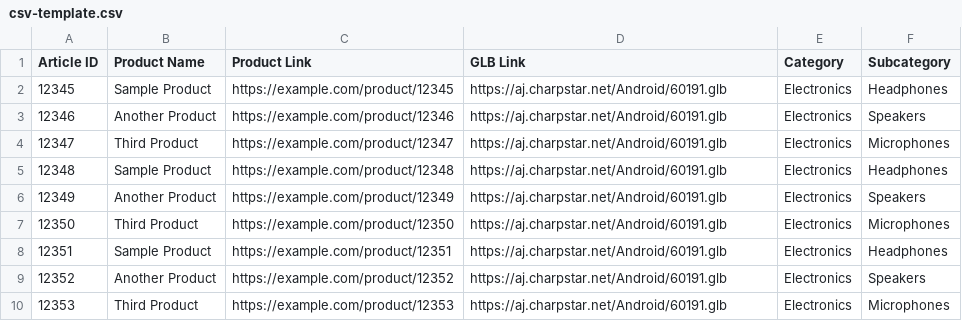
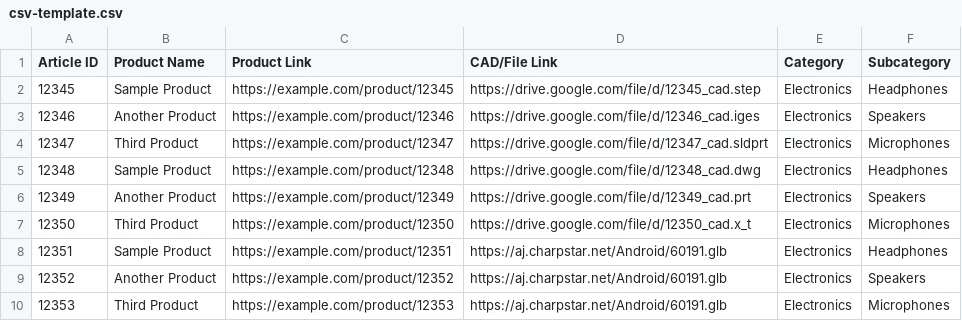
Before and after one commit to charpstar/Charpstar-Unified, a CSV file: charpstar-unified/public/csv-template.csv, drawn as a sheet; only a part is shown.

```diff
--- a/charpstar-unified/public/csv-template.csv
+++ b/charpstar-unified/public/csv-template.csv
@@ -1,8 +1,8 @@
-Article ID,Product Name,Product Link,GLB Link,Category,Subcategory
-12345,Sample Product,https://example.com/product/12345,https://aj.charpstar.net/Android/60191.glb,Electronics,Headphones
-12346,Another Product,https://example.com/product/12346,https://aj.charpstar.net/Android/60191.glb,Electronics,Speakers
-12347,Third Product,https://example.com/product/12347,https://aj.charpstar.net/Android/60191.glb,Electronics,Microphones
-12348,Sample Product,https://example.com/product/12348,https://aj.charpstar.net/Android/60191.glb,Electronics,Headphones
-12349,Another Product,https://example.com/product/12349,https://aj.charpstar.net/Android/60191.glb,Electronics,Speakers
-12350,Third Product,https://example.com/product/12350,https://aj.charpstar.net/Android/60191.glb,Electronics,Microphones
+Article ID,Product Name,Product Link,CAD/File Link,Category,Subcategory
+12345,Sample Product,https://example.com/product/12345,https://drive.google.com/file/d/12345_cad.step,Electronics,Headphones
+12346,Another Product,https://example.com/product/12346,https://drive.google.com/file/d/12346_cad.iges,Electronics,Speakers
+12347,Third Product,https://example.com/product/12347,https://drive.google.com/file/d/12347_cad.sldprt,Electronics,Microphones
+12348,Sample Product,https://example.com/product/12348,https://drive.google.com/file/d/12348_cad.dwg,Electronics,Headphones
+12349,Another Product,https://example.com/product/12349,https://drive.google.com/file/d/12349_cad.prt,Electronics,Speakers
+12350,Third Product,https://example.com/product/12350,https://drive.google.com/file/d/12350_cad.x_t,Electronics,Microphones
 12351,Sample Product,https://example.com/product/12351,https://aj.charpstar.net/Android/60191.glb,Electronics,Headphones
```
Also changed, not shown: 35 other files.
